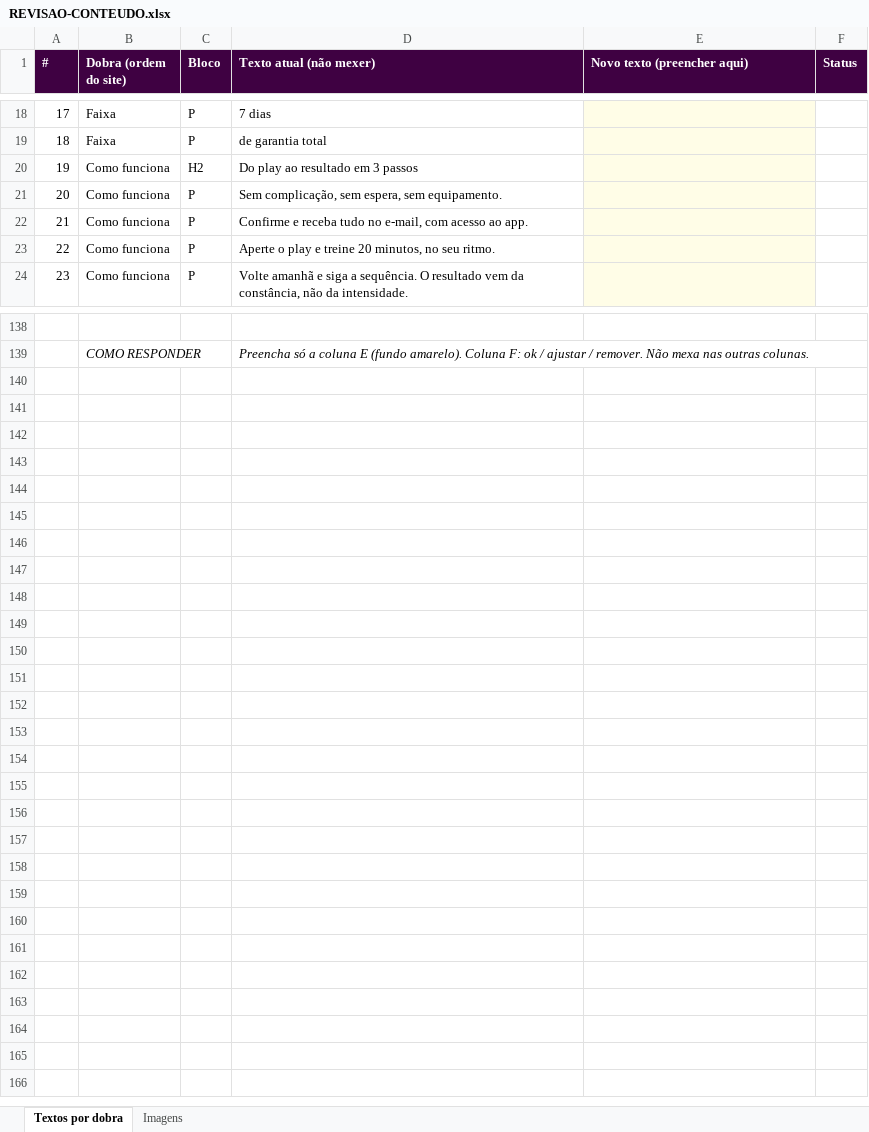
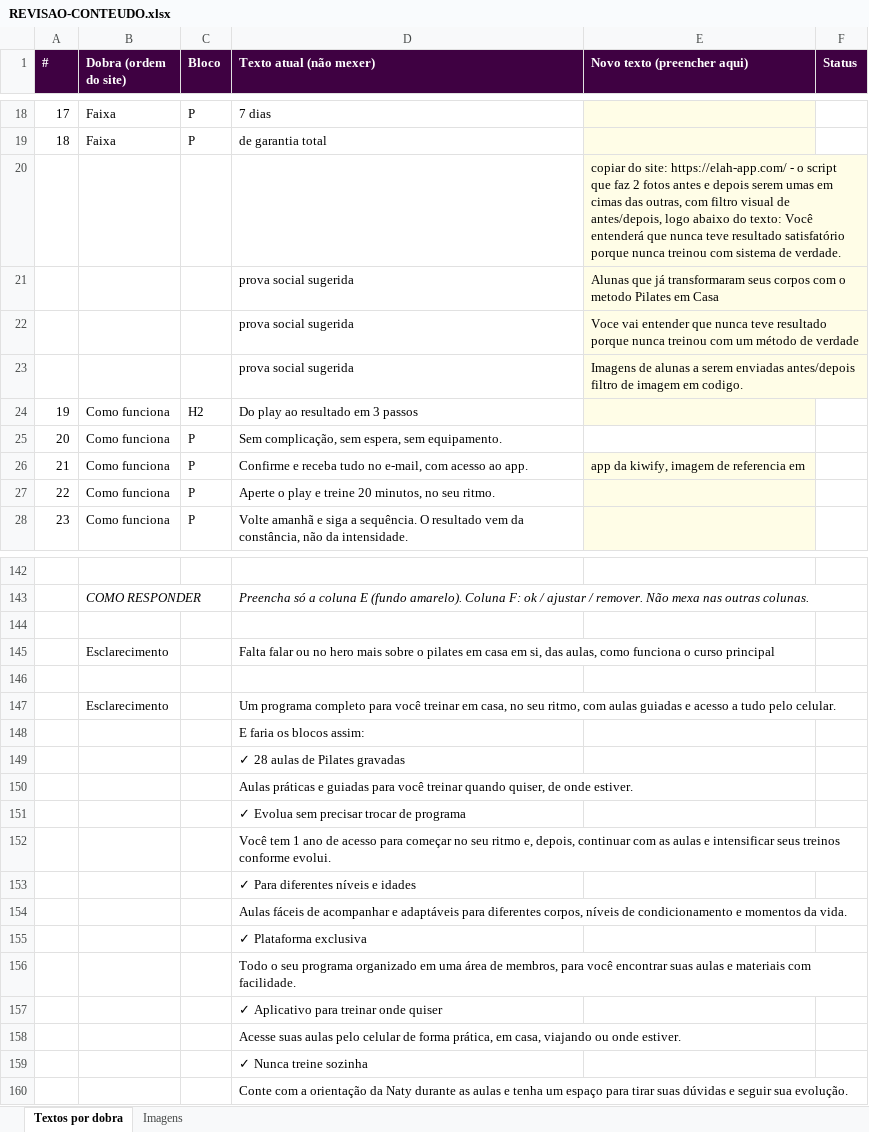
Before and after one commit to JotaSXBR/marinanovosite, an Excel workbook: REVISAO-CONTEUDO.xlsx, sheet Textos por dobra, drawn as a sheet; only a part is shown, gaps mark what is left out; values as stored, in another font and other column widths than the file's, no borders; addresses are those after the commit; the diff covers the shown part only; the diff names each change by its address in the sheet, - before the commit and + after, or states it on an @@ line.

Commit message:
Respostas da dona: hero, CTA, faixa, beneficios

```diff
--- a/REVISAO-CONTEUDO.xlsx (sheet Textos por dobra)
+++ b/REVISAO-CONTEUDO.xlsx (sheet Textos por dobra)
+row 20:  |  |  |  | copiar do site: https://elah-app.com/ - o script que faz 2 fotos antes e depois serem umas em cimas das outras, com filtro visual de antes/depois, logo abaixo do texto: Você entenderá que nunca teve resultado satisfatório porque nunca treinou com sistema de verdade.
+row 21:  |  |  | prova social sugerida | Alunas que já transformaram seus corpos com o metodo Pilates em Casa
+row 22:  |  |  | prova social sugerida | Voce vai entender que nunca teve resultado porque nunca treinou com um método de verdade
+row 23:  |  |  | prova social sugerida | Imagens de alunas a serem enviadas antes/depois filtro de imagem em codigo.
-E25 fill: #FFFDE7
+E25 fill: none
-E26 (Novo texto (preencher aqui)): (empty)
+E26 (Novo texto (preencher aqui)): app da kiwify, imagem de referencia em
+row 144: (empty)
+row 145:  | Esclarecimento |  | Falta falar ou no hero mais sobre o pilates em casa em si, das aulas, como funciona o curso principal
+row 146: (empty)
+row 147:  | Esclarecimento |  | Um programa completo para você treinar em casa, no seu ritmo, com aulas guiadas e acesso a tudo pelo celular.
+row 148:  |  |  | E faria os blocos assim:
+row 149:  |  |  | ✓ 28 aulas de Pilates gravadas
+row 150:  |  |  | Aulas práticas e guiadas para você treinar quando quiser, de onde estiver.
+row 151:  |  |  | ✓ Evolua sem precisar trocar de programa
+row 152:  |  |  | Você tem 1 ano de acesso para começar no seu ritmo e, depois, continuar com as aulas e intensificar seus treinos conforme evolui.
+row 153:  |  |  | ✓ Para diferentes níveis e idades
+row 154:  |  |  | Aulas fáceis de acompanhar e adaptáveis para diferentes corpos, níveis de condicionamento e momentos da vida.
+row 155:  |  |  | ✓ Plataforma exclusiva
+row 156:  |  |  | Todo o seu programa organizado em uma área de membros, para você encontrar suas aulas e materiais com facilidade.
+row 157:  |  |  | ✓ Aplicativo para treinar onde quiser
+row 158:  |  |  | Acesse suas aulas pelo celular de forma prática, em casa, viajando ou onde estiver.
+row 159:  |  |  | ✓ Nunca treine sozinha
+row 160:  |  |  | Conte com a orientação da Naty durante as aulas e tenha um espaço para tirar suas dúvidas e seguir sua evolução.
```
Also changed, not shown: 10 edited cells and cell formats elsewhere in this sheet, 6 other files.
